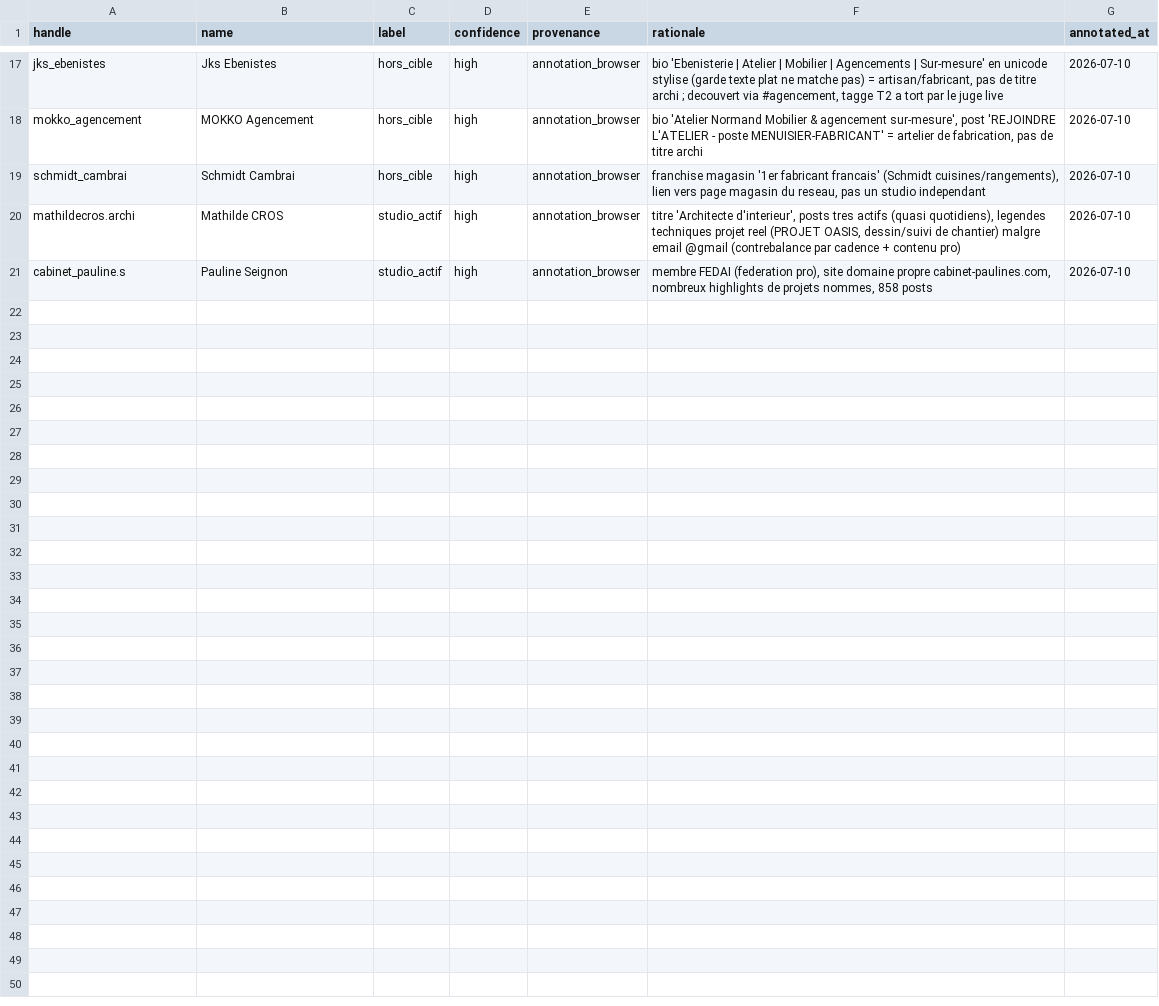
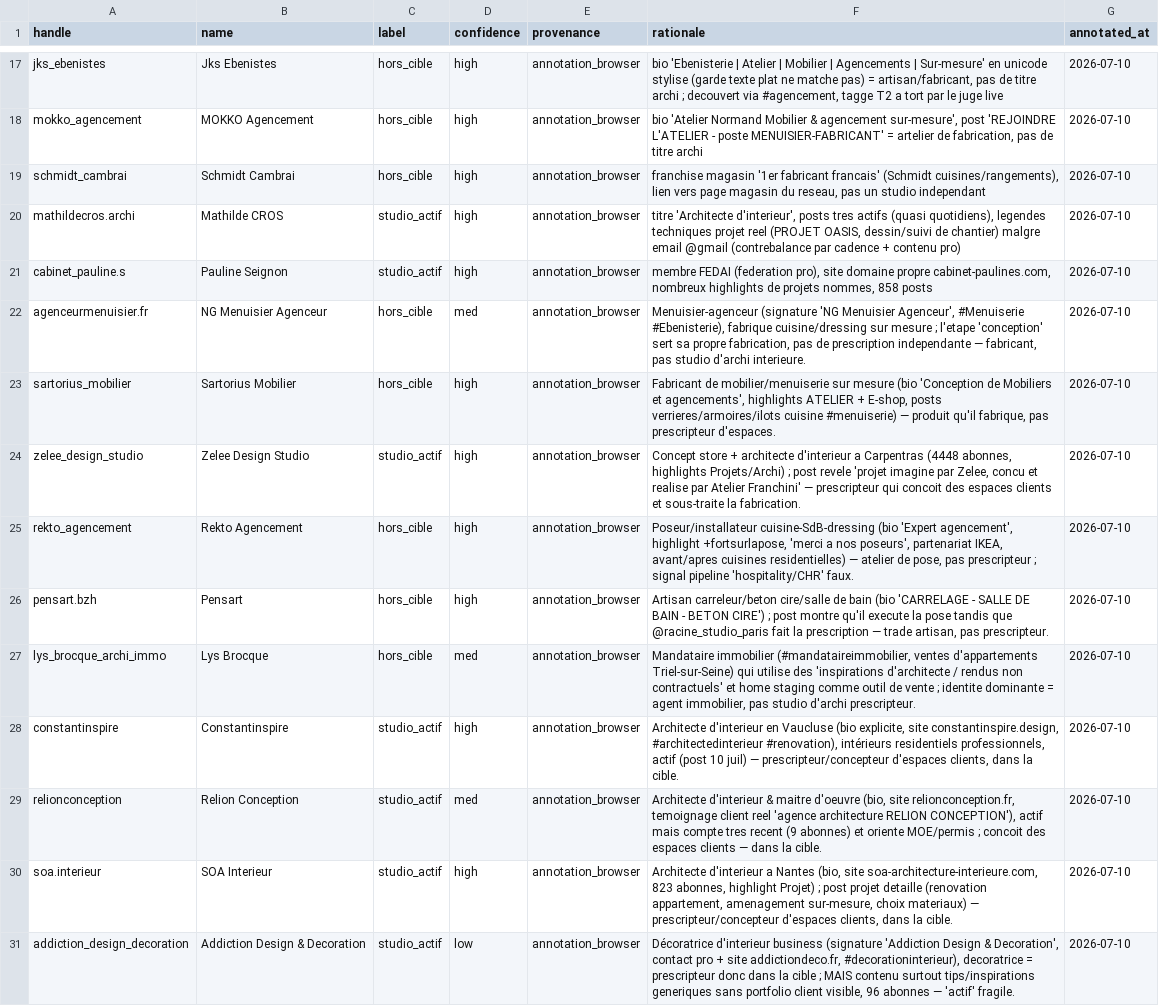
Before and after one commit to Alexis-Fauxbaton/B2BLeadGenerator, a CSV file: backend/app/ingestion/eval/architectes_groundtruth.csv, drawn as a sheet; only a part is shown, gaps mark what is left out; the diff names each change by its address in the sheet, - before the commit and + after, or states it on an @@ line.

Commit message:
data(eval): verif jamais-vu #1 -- 10 comptes (5 hors_cible executants), GT architectes N=30
Apify (APIFY_TOKEN) a atteint son plafond mensuel (403 monthly usage hard
limit) au moment de figer ces 10 snapshots -> repli navigateur (page
publique Instagram, meta og:description) pour bio/compteurs/1er post recent,
memes champs que scrape_profiles, suffisant pour prescriber_guards + juge
LLM live.

Precision studio_actif : 79% (11/14, N=20) -> 69% (11/16, N=30). Chute sous
le gate 70% -- mesure honnete de la generalisation sur des metiers
d'execution jamais vus a l'entrainement (poseur cuisine, carreleur,
mandataire immo) que prescriber_guards ne reconnait pas (_ARTISAN_KW ne
couvre que menuisier/ebeniste/tapissier/etc.). Aucun seuil ni regle touche.

```diff
--- a/backend/app/ingestion/eval/architectes_groundtruth.csv
+++ b/backend/app/ingestion/eval/architectes_groundtruth.csv
+row 22: agenceurmenuisier.fr | NG Menuisier Agenceur | hors_cible | med | annotation_browser | Menuisier-agenceur (signature 'NG Menuisier Agenceur', #Menuiserie #Ebenisterie), fabrique cuisine/dressing sur mesure ; l'etape 'conception' sert sa propre fabrication, pas de prescription independante — fabricant, pas studio d'archi interieure. | 2026-07-10
+row 23: sartorius_mobilier | Sartorius Mobilier | hors_cible | high | annotation_browser | Fabricant de mobilier/menuiserie sur mesure (bio 'Conception de Mobiliers et agencements', highlights ATELIER + E-shop, posts verrieres/armoires/ilots cuisine #menuiserie) — produit qu'il fabrique, pas prescripteur d'espaces. | 2026-07-10
+row 24: zelee_design_studio | Zelee Design Studio | studio_actif | high | annotation_browser | Concept store + architecte d'interieur a Carpentras (4448 abonnes, highlights Projets/Archi) ; post revele 'projet imagine par Zelee, concu et realise par Atelier Franchini' — prescripteur qui concoit des espaces clients et sous-traite la fabrication. | 2026-07-10
+row 25: rekto_agencement | Rekto Agencement | hors_cible | high | annotation_browser | Poseur/installateur cuisine-SdB-dressing (bio 'Expert agencement', highlight +fortsurlapose, 'merci a nos poseurs', partenariat IKEA, avant/apres cuisines residentielles) — atelier de pose, pas prescripteur ; signal pipeline 'hospitality/CHR' faux. | 2026-07-10
+row 26: pensart.bzh | Pensart | hors_cible | high | annotation_browser | Artisan carreleur/beton cire/salle de bain (bio 'CARRELAGE - SALLE DE BAIN - BETON CIRE') ; post montre qu'il execute la pose tandis que @racine_studio_paris fait la prescription — trade artisan, pas prescripteur. | 2026-07-10
+row 27: lys_brocque_archi_immo | Lys Brocque | hors_cible | med | annotation_browser | Mandataire immobilier (#mandataireimmobilier, ventes d'appartements Triel-sur-Seine) qui utilise des 'inspirations d'architecte / rendus non contractuels' et home staging comme outil de vente ; identite dominante = agent immobilier, pas studio d'archi prescripteur. | 2026-07-10
+row 28: constantinspire | Constantinspire | studio_actif | high | annotation_browser | Architecte d'interieur en Vaucluse (bio explicite, site constantinspire.design, #architectedinterieur #renovation), intérieurs residentiels professionnels, actif (post 10 juil) — prescripteur/concepteur d'espaces clients, dans la cible. | 2026-07-10
+row 29: relionconception | Relion Conception | studio_actif | med | annotation_browser | Architecte d'interieur & maitre d'oeuvre (bio, site relionconception.fr, temoignage client reel 'agence architecture RELION CONCEPTION'), actif mais compte tres recent (9 abonnes) et oriente MOE/permis ; concoit des espaces clients — dans la cible. | 2026-07-10
+row 30: soa.interieur | SOA Interieur | studio_actif | high | annotation_browser | Architecte d'interieur a Nantes (bio, site soa-architecture-interieure.com, 823 abonnes, highlight Projet) ; post projet detaille (renovation appartement, amenagement sur-mesure, choix materiaux) — prescripteur/concepteur d'espaces clients, dans la cible. | 2026-07-10
+row 31: addiction_design_decoration | Addiction Design & Decoration | studio_actif | low | annotation_browser | Décoratrice d'interieur business (signature 'Addiction Design & Decoration', contact pro + site addictiondeco.fr, #decorationinterieur), decoratrice = prescripteur donc dans la cible ; MAIS contenu surtout tips/inspirations generiques sans portfolio client visible, 96 abonnes — 'actif' fragile. | 2026-07-10
```
Also changed, not shown: 10 other files.
